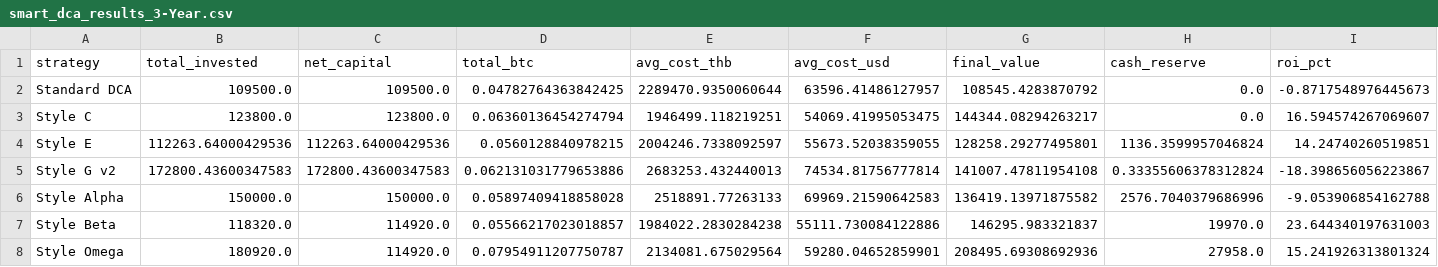
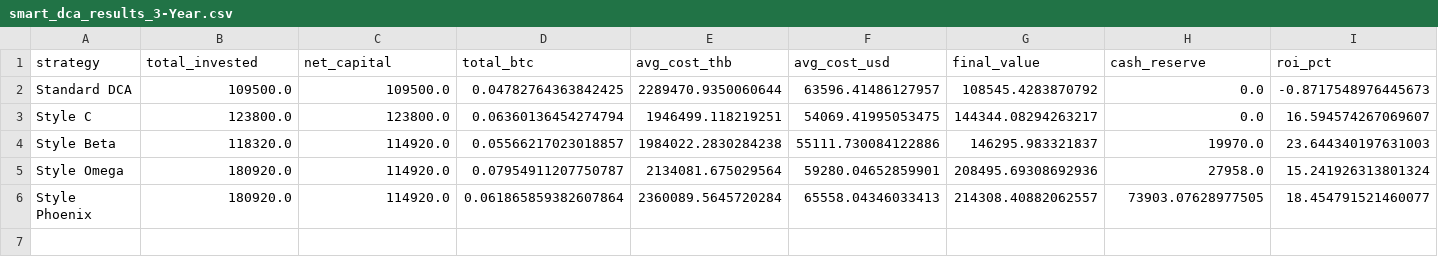
Before and after one commit to manhiiautomation-gif/Smart-dca, a CSV file: download/smart_dca_results_3-Year.csv, drawn as a sheet; only a part is shown; removed rows and columns are numbered as before the commit, all else as after; rows hold the shown columns only; the diff names each change by its address in the sheet, - before the commit and + after, or states it on an @@ line.

```diff
--- a/download/smart_dca_results_3-Year.csv
+++ b/download/smart_dca_results_3-Year.csv
-row 4: Style E | 112263.64000429536 | 112263.64000429536 | 0.0560128840978215 | 2004246.7338092597 | 55673.52038359055 | 128258.29277495801 | 1136.3599957046824 | 14.24740260519851
-row 5: Style G v2 | 172800.43600347583 | 172800.43600347583 | 0.062131031779653886 | 2683253.432440013 | 74534.81756777814 | 141007.47811954108 | 0.33355606378312824 | -18.398656056223867
-row 6: Style Alpha | 150000.0 | 150000.0 | 0.05897409418858028 | 2518891.77263133 | 69969.21590642583 | 136419.13971875582 | 2576.7040379686996 | -9.053906854162788
+row 6: Style Phoenix | 180920.0 | 114920.0 | 0.061865859382607864 | 2360089.5645720284 | 65558.04346033413 | 214308.40882062557 | 73903.07628977505 | 18.454791521460077
```
Also changed, not shown: download/smart_dca_results_5-Year.csv, 3 other files.
